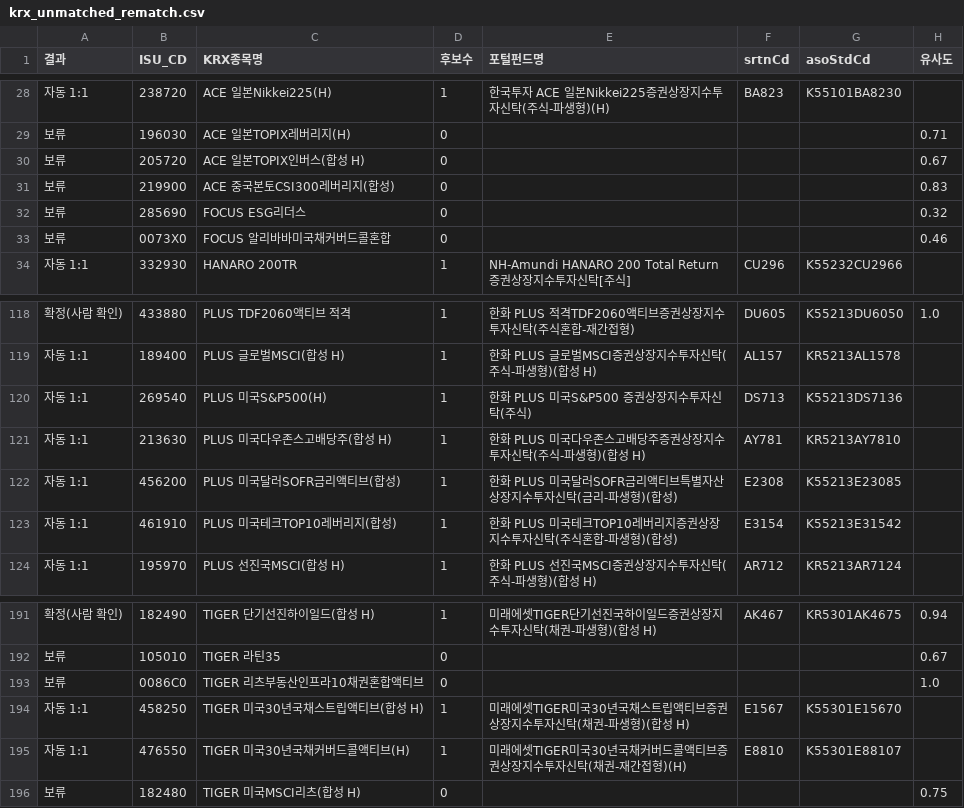
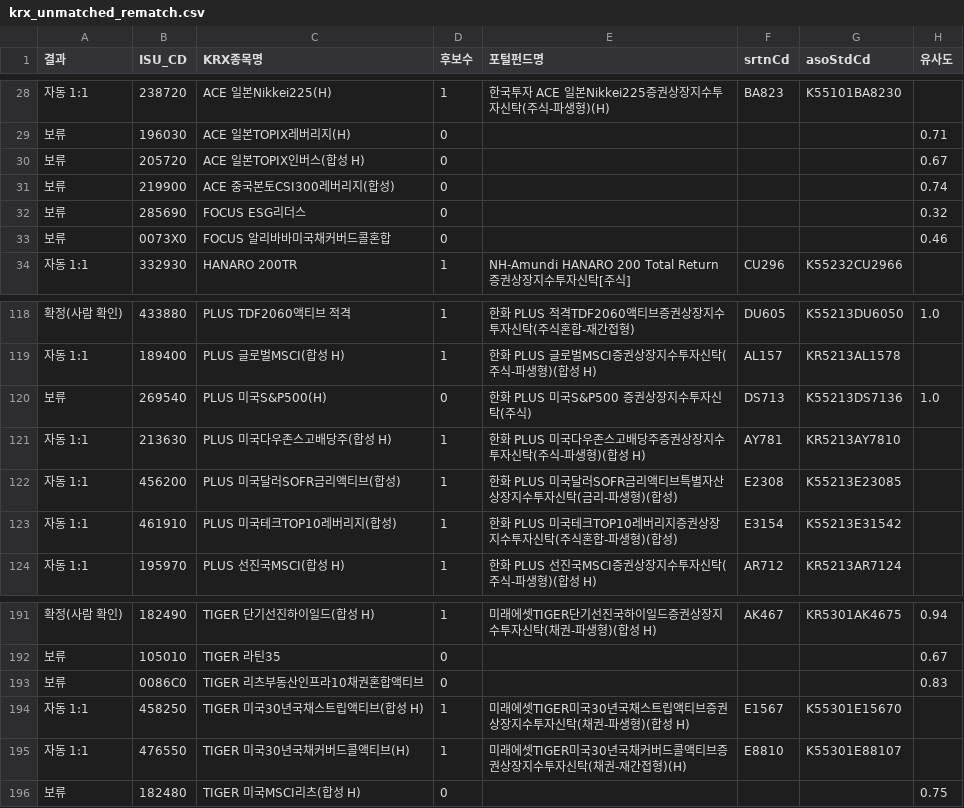
Before and after one commit to BOAZ-Signal-Team-26/signal-pipeline, a CSV file: research/samples/krx_unmatched_rematch.csv, drawn as a sheet; only a part is shown, gaps mark what is left out.

```diff
--- a/research/samples/krx_unmatched_rematch.csv
+++ b/research/samples/krx_unmatched_rematch.csv
@@ -30,3 +30,3 @@
 보류,205720,ACE 일본TOPIX인버스(합성 H),0,,,,0.67
-보류,219900,ACE 중국본토CSI300레버리지(합성),0,,,,0.83
+보류,219900,ACE 중국본토CSI300레버리지(합성),0,,,,0.74
 보류,285690,FOCUS ESG리더스,0,,,,0.32
@@ -119,3 +119,3 @@
 자동 1:1,189400,PLUS 글로벌MSCI(합성 H),1,한화 PLUS 글로벌MSCI증권상장지수투자신탁(주식-파생형)(합성 H),AL157,KR5213AL1578,
-자동 1:1,269540,PLUS 미국S&P500(H),1,한화 PLUS 미국S&P500 증권상장지수투자신탁(주식),DS713,K55213DS7136,
+보류,269540,PLUS 미국S&P500(H),0,한화 PLUS 미국S&P500 증권상장지수투자신탁(주식),DS713,K55213DS7136,1.0
 자동 1:1,213630,PLUS 미국다우존스고배당주(합성 H),1,한화 PLUS 미국다우존스고배당주증권상장지수투자신탁(주식-파생형)(합성 H),AY781,KR5213AY7810,
@@ -192,3 +192,3 @@
 보류,105010,TIGER 라틴35,0,,,,0.67
-보류,0086C0,TIGER 리츠부동산인프라10채권혼합액티브,0,,,,1.0
+보류,0086C0,TIGER 리츠부동산인프라10채권혼합액티브,0,,,,0.83
 자동 1:1,458250,TIGER 미국30년국채스트립액티브(합성 H),1,미래에셋TIGER미국30년국채스트립액티브증권상장지수투자신탁(채권-파생형)(합성 H),E1567,K55301E15670,
```
Also changed, not shown: 5 other files.
